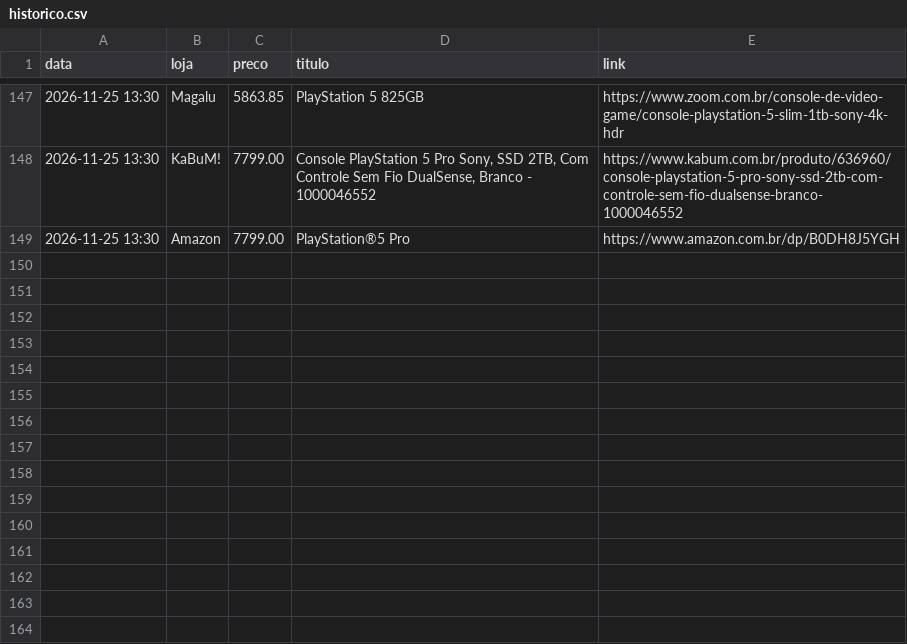
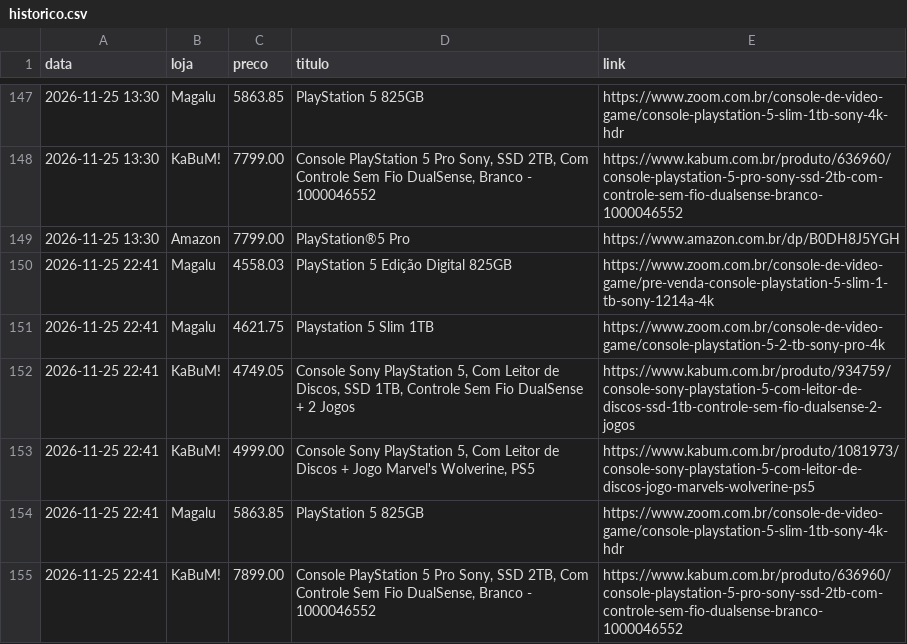
Before and after one commit to gabrielp-data/monitor-ps5, a CSV file: historico.csv, drawn as a sheet; only a part is shown, gaps mark what is left out.

Commit message:
historico de precos

```diff
--- a/historico.csv
+++ b/historico.csv
@@ -149 +149,7 @@ data,loja,preco,titulo,link
 2026-11-25 13:30,Amazon,7799.00,PlayStation®5 Pro,https://www.amazon.com.br/dp/B0DH8J5YGH
+2026-11-25 22:41,Magalu,4558.03,PlayStation 5 Edição Digital 825GB,https://www.zoom.com.br/console-de-video-game/pre-venda-console-playstation-5-slim-1-tb-sony-1214a-4k
+2026-11-25 22:41,Magalu,4621.75,Playstation 5 Slim 1TB,https://www.zoom.com.br/console-de-video-game/console-playstation-5-2-tb-sony-pro-4k
+2026-11-25 22:41,KaBuM!,4749.05,"Console Sony PlayStation 5, Com Leitor de Discos, SSD 1TB, Controle Sem Fio DualSense + 2 Jogos",https://www.kabum.com.br/produto/934759/console-sony-playstation-5-com-leitor-de-discos-ssd-1tb-controle-sem-fio-dualsense-2-jogos
+2026-11-25 22:41,KaBuM!,4999.00,"Console Sony PlayStation 5, Com Leitor de Discos + Jogo Marvel's Wolverine, PS5",https://www.kabum.com.br/produto/1081973/console-sony-playstation-5-com-leitor-de-discos-jogo-marvels-wolverine-ps5
+2026-11-25 22:41,Magalu,5863.85,PlayStation 5 825GB,https://www.zoom.com.br/console-de-video-game/console-playstation-5-slim-1tb-sony-4k-hdr
+2026-11-25 22:41,KaBuM!,7899.00,"Console PlayStation 5 Pro Sony, SSD 2TB, Com Controle Sem Fio DualSense, Branco - 1000046552",https://www.kabum.com.br/produto/636960/console-playstation-5-pro-sony-ssd-2tb-com-controle-sem-fio-dualsense-branco-1000046552
```
Also changed, not shown: 2 other files.
